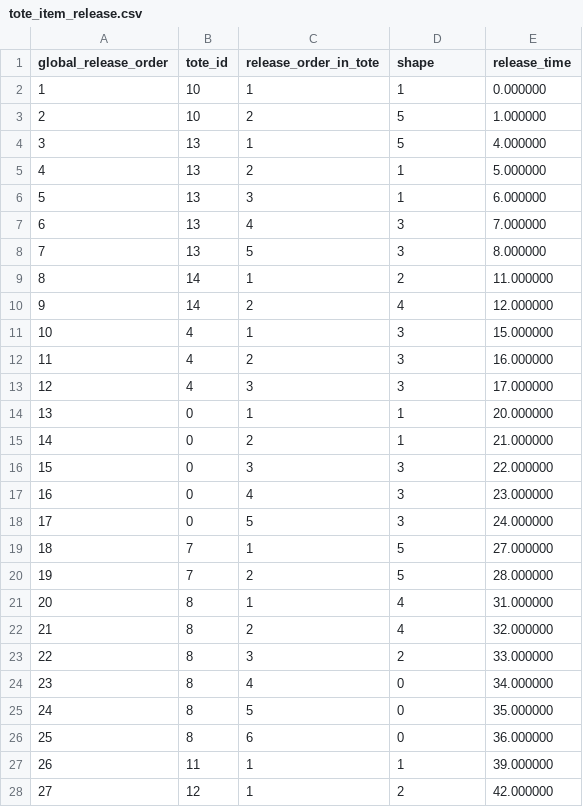
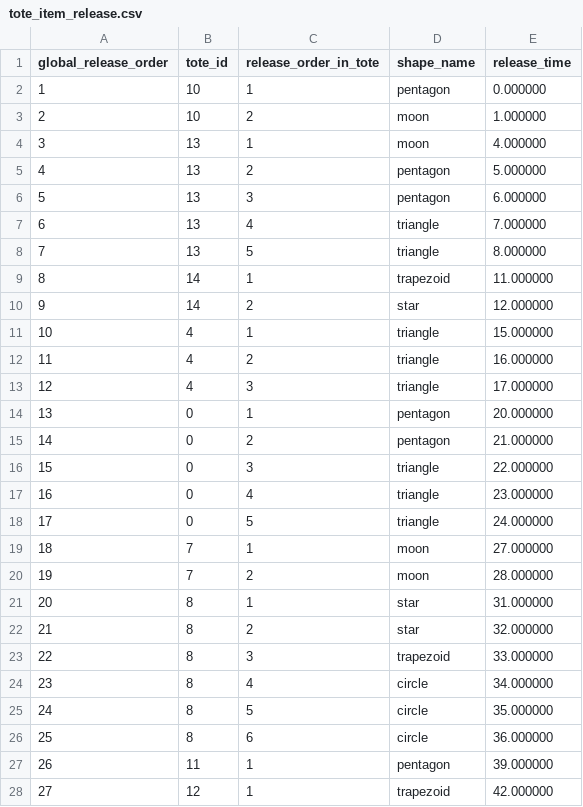
Before and after one commit to kpercyro/MSE-433---Module-3-Warehousing, a CSV file: liam/tote_item_release.csv, drawn as a sheet; only a part is shown; the diff covers the shown part only.

```diff
--- a/liam/tote_item_release.csv
+++ b/liam/tote_item_release.csv
@@ -1,28 +1,28 @@
-global_release_order,tote_id,release_order_in_tote,shape,release_time
-1,10,1,1,0.000000
-2,10,2,5,1.000000
-3,13,1,5,4.000000
-4,13,2,1,5.000000
-5,13,3,1,6.000000
-6,13,4,3,7.000000
-7,13,5,3,8.000000
-8,14,1,2,11.000000
-9,14,2,4,12.000000
-10,4,1,3,15.000000
-11,4,2,3,16.000000
-12,4,3,3,17.000000
-13,0,1,1,20.000000
-14,0,2,1,21.000000
-15,0,3,3,22.000000
-16,0,4,3,23.000000
-17,0,5,3,24.000000
-18,7,1,5,27.000000
-19,7,2,5,28.000000
-20,8,1,4,31.000000
-21,8,2,4,32.000000
-22,8,3,2,33.000000
-23,8,4,0,34.000000
-24,8,5,0,35.000000
-25,8,6,0,36.000000
-26,11,1,1,39.000000
-27,12,1,2,42.000000
+global_release_order,tote_id,release_order_in_tote,shape_name,release_time
+1,10,1,pentagon,0.000000
+2,10,2,moon,1.000000
+3,13,1,moon,4.000000
+4,13,2,pentagon,5.000000
+5,13,3,pentagon,6.000000
+6,13,4,triangle,7.000000
+7,13,5,triangle,8.000000
+8,14,1,trapezoid,11.000000
+9,14,2,star,12.000000
+10,4,1,triangle,15.000000
+11,4,2,triangle,16.000000
+12,4,3,triangle,17.000000
+13,0,1,pentagon,20.000000
+14,0,2,pentagon,21.000000
+15,0,3,triangle,22.000000
+16,0,4,triangle,23.000000
+17,0,5,triangle,24.000000
+18,7,1,moon,27.000000
+19,7,2,moon,28.000000
+20,8,1,star,31.000000
+21,8,2,star,32.000000
+22,8,3,trapezoid,33.000000
+23,8,4,circle,34.000000
+24,8,5,circle,35.000000
+25,8,6,circle,36.000000
+26,11,1,pentagon,39.000000
+27,12,1,trapezoid,42.000000
```
Also changed, not shown: 9 edited cells elsewhere in this file, 2 other files.
